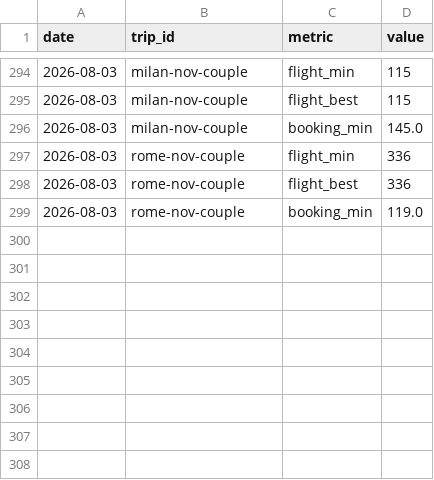
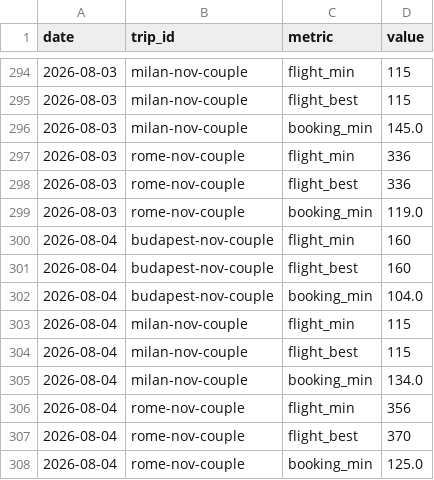
Before and after one commit to pymshadow/travel-tracker, a CSV file: history.csv, drawn as a sheet; only a part is shown, gaps mark what is left out.

```diff
--- a/history.csv
+++ b/history.csv
@@ -299 +299,10 @@ date,trip_id,metric,value
 2026-08-03,rome-nov-couple,booking_min,119.0
+2026-08-04,budapest-nov-couple,flight_min,160
+2026-08-04,budapest-nov-couple,flight_best,160
+2026-08-04,budapest-nov-couple,booking_min,104.0
+2026-08-04,milan-nov-couple,flight_min,115
+2026-08-04,milan-nov-couple,flight_best,115
+2026-08-04,milan-nov-couple,booking_min,134.0
+2026-08-04,rome-nov-couple,flight_min,356
+2026-08-04,rome-nov-couple,flight_best,370
+2026-08-04,rome-nov-couple,booking_min,125.0
```
Also changed, not shown: 3 other files.
